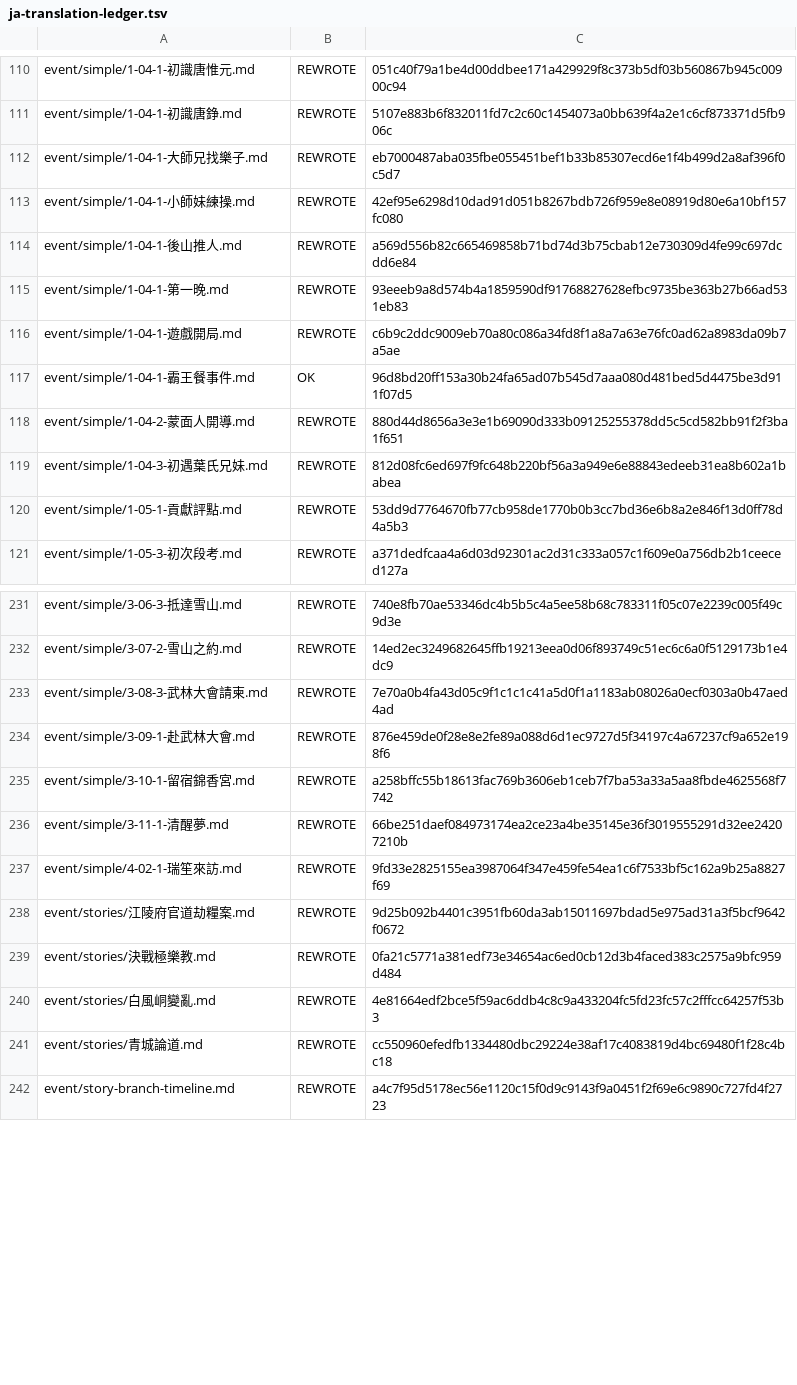
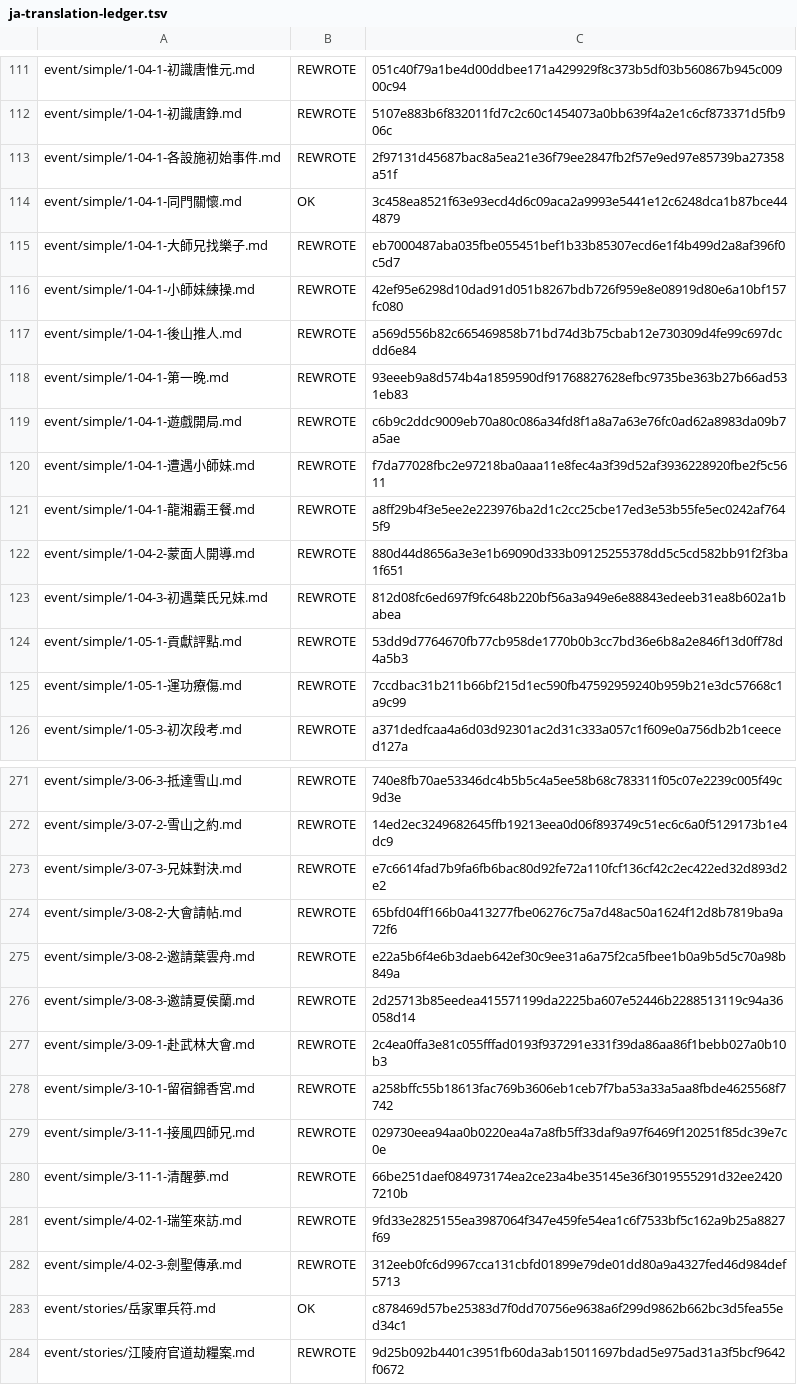
Before and after one commit to NEXTAltair/LoM-wiki, a TSV file: tools/ja-translation-ledger.tsv, drawn as a sheet; only a part is shown, gaps mark what is left out; the shorter side is filled out with more unchanged rows; the diff covers the shown part only.

```diff
--- a/tools/ja-translation-ledger.tsv
+++ b/tools/ja-translation-ledger.tsv
@@ -111,2 +112,4 @@ event/simple/1-04-1-初識唐惟元.md	REWROTE	051c40f79a1be4d00ddbee171a429929f
 event/simple/1-04-1-初識唐錚.md	REWROTE	5107e883b6f832011fd7c2c60c1454073a0bb639f4a2e1c6cf873371d5fb906c
+event/simple/1-04-1-各設施初始事件.md	REWROTE	2f97131d45687bac8a5ea21e36f79ee2847fb2f57e9ed97e85739ba27358a51f
+event/simple/1-04-1-同門關懷.md	OK	3c458ea8521f63e93ecd4d6c09aca2a9993e5441e12c6248dca1b87bce444879
 event/simple/1-04-1-大師兄找樂子.md	REWROTE	eb7000487aba035fbe055451bef1b33b85307ecd6e1f4b499d2a8af396f0c5d7
@@ -116,3 +119,4 @@ event/simple/1-04-1-第一晚.md	REWROTE	93eeeb9a8d574b4a1859590df91768827628efb
 event/simple/1-04-1-遊戲開局.md	REWROTE	c6b9c2ddc9009eb70a80c086a34fd8f1a8a7a63e76fc0ad62a8983da09b7a5ae
-event/simple/1-04-1-霸王餐事件.md	OK	96d8bd20ff153a30b24fa65ad07b545d7aaa080d481bed5d4475be3d911f07d5
+event/simple/1-04-1-遭遇小師妹.md	REWROTE	f7da77028fbc2e97218ba0aaa11e8fec4a3f39d52af3936228920fbe2f5c5611
+event/simple/1-04-1-龍湘霸王餐.md	REWROTE	a8ff29b4f3e5ee2e223976ba2d1c2cc25cbe17ed3e53b55fe5ec0242af7645f9
 event/simple/1-04-2-蒙面人開導.md	REWROTE	880d44d8656a3e3e1b69090d333b09125255378dd5c5cd582bb91f2f3ba1f651
@@ -120,2 +124,3 @@ event/simple/1-04-3-初遇葉氏兄妹.md	REWROTE	812d08fc6ed697f9fc648b220bf56a
 event/simple/1-05-1-貢獻評點.md	REWROTE	53dd9d7764670fb77cb958de1770b0b3cc7bd36e6b8a2e846f13d0ff78d4a5b3
+event/simple/1-05-1-運功療傷.md	REWROTE	7ccdbac31b211b66bf215d1ec590fb47592959240b959b21e3dc57668c1a9c99
 event/simple/1-05-3-初次段考.md	REWROTE	a371dedfcaa4a6d03d92301ac2d31c333a057c1f609e0a756db2b1ceeced127a
@@ -232,7 +272,13 @@ event/simple/3-06-3-抵達雪山.md	REWROTE	740e8fb70ae53346dc4b5b5c4a5ee58b68c7
 event/simple/3-07-2-雪山之約.md	REWROTE	14ed2ec3249682645ffb19213eea0d06f893749c51ec6c6a0f5129173b1e4dc9
-event/simple/3-08-3-武林大會請柬.md	REWROTE	7e70a0b4fa43d05c9f1c1c1c41a5d0f1a1183ab08026a0ecf0303a0b47aed4ad
-event/simple/3-09-1-赴武林大會.md	REWROTE	876e459de0f28e8e2fe89a088d6d1ec9727d5f34197c4a67237cf9a652e198f6
+event/simple/3-07-3-兄妹對決.md	REWROTE	e7c6614fad7b9fa6fb6bac80d92fe72a110fcf136cf42c2ec422ed32d893d2e2
+event/simple/3-08-2-大會請帖.md	REWROTE	65bfd04ff166b0a413277fbe06276c75a7d48ac50a1624f12d8b7819ba9a72f6
+event/simple/3-08-2-邀請葉雲舟.md	REWROTE	e22a5b6f4e6b3daeb642ef30c9ee31a6a75f2ca5fbee1b0a9b5d5c70a98b849a
+event/simple/3-08-3-邀請夏侯蘭.md	REWROTE	2d25713b85eedea415571199da2225ba607e52446b2288513119c94a36058d14
+event/simple/3-09-1-赴武林大會.md	REWROTE	2c4ea0ffa3e81c055fffad0193f937291e331f39da86aa86f1bebb027a0b10b3
 event/simple/3-10-1-留宿錦香宮.md	REWROTE	a258bffc55b18613fac769b3606eb1ceb7f7ba53a33a5aa8fbde4625568f7742
+event/simple/3-11-1-接風四師兄.md	REWROTE	029730eea94aa0b0220ea4a7a8fb5ff33daf9a97f6469f120251f85dc39e7c0e
 event/simple/3-11-1-清醒夢.md	REWROTE	66be251daef084973174ea2ce23a4be35145e36f3019555291d32ee24207210b
 event/simple/4-02-1-瑞笙來訪.md	REWROTE	9fd33e2825155ea3987064f347e459fe54ea1c6f7533bf5c162a9b25a8827f69
+event/simple/4-02-3-劍聖傳承.md	REWROTE	312eeb0fc6d9967cca131cbfd01899e79de01dd80a9a4327fed46d984def5713
+event/stories/岳家軍兵符.md	OK	c878469d57be25383d7f0dd70756e9638a6f299d9862b662bc3d5fea55ed34c1
 event/stories/江陵府官道劫糧案.md	REWROTE	9d25b092b4401c3951fb60da3ab15011697bdad5e975ad31a3f5bcf9642f0672
```
Also changed, not shown: 6 added rows, 3 removed rows, 34 moved rows and 21 edited cells elsewhere in this file, tools/ja-label-baseline.tsv, 41 other files.
